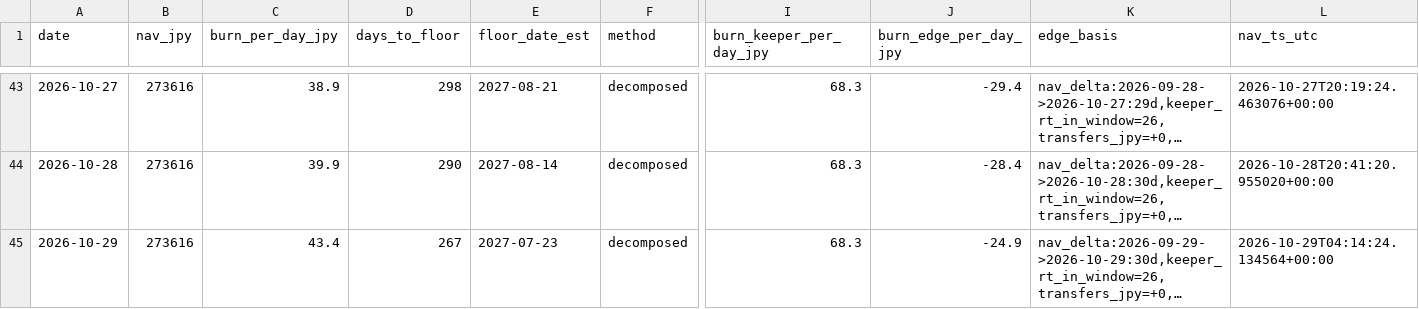
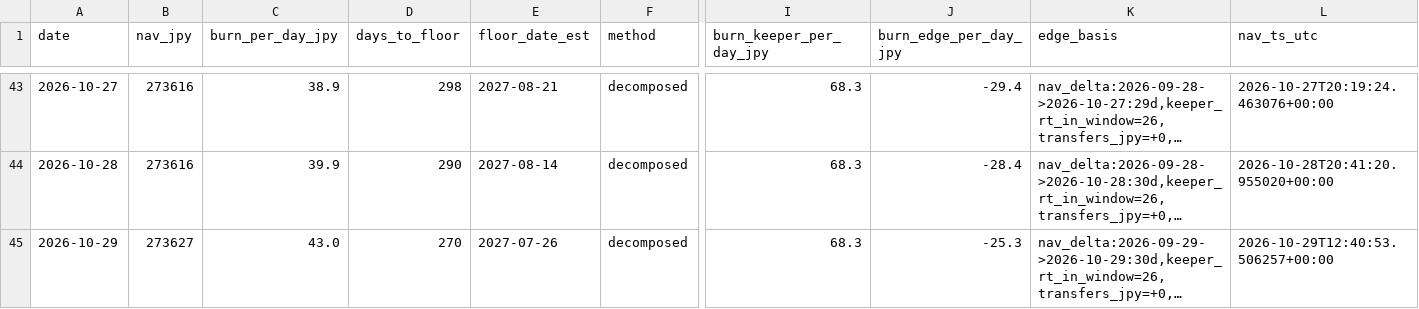
Before and after one commit to olehakengo-svg/fx-ai-trader, a CSV file: data/monitoring/nav_floor_projection.csv, drawn as a sheet; only a part is shown, gaps mark what is left out; long unchanged cells end in …; the diff names each change by its address in the sheet, - before the commit and + after, or states it on an @@ line.

```diff
--- a/data/monitoring/nav_floor_projection.csv
+++ b/data/monitoring/nav_floor_projection.csv
-B45 (nav_jpy): 273616
+B45 (nav_jpy): 273627
-C45 (burn_per_day_jpy): 43.4
+C45 (burn_per_day_jpy): 43.0
-D45 (days_to_floor): 267
+D45 (days_to_floor): 270
-E45 (floor_date_est): 2027-07-23
+E45 (floor_date_est): 2027-07-26
-J45 (burn_edge_per_day_jpy): -24.9
+J45 (burn_edge_per_day_jpy): -25.3
-L45 (nav_ts_utc): 2026-10-29T04:14:24.134564+00:00
+L45 (nav_ts_utc): 2026-10-29T12:40:53.506257+00:00
```
Also changed, not shown: 3 other files.
